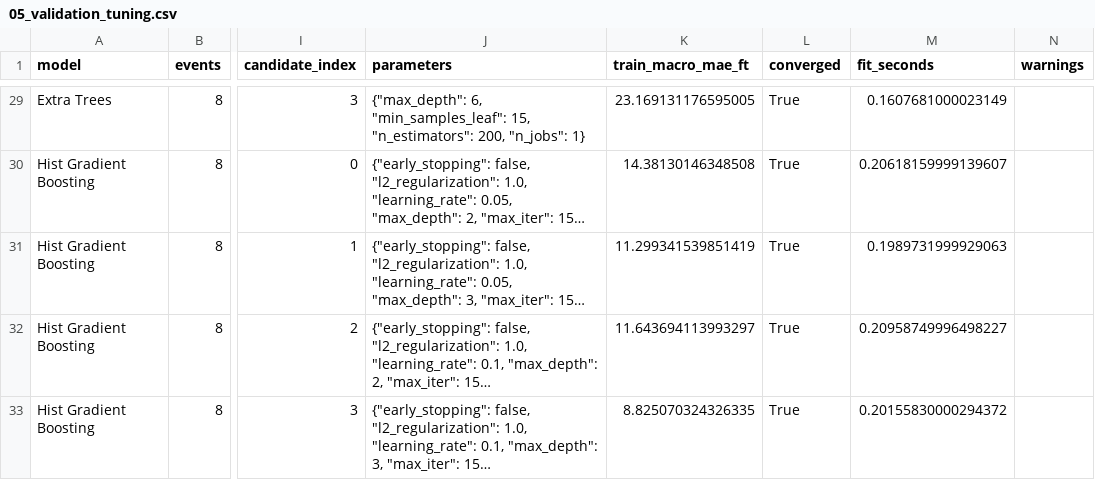
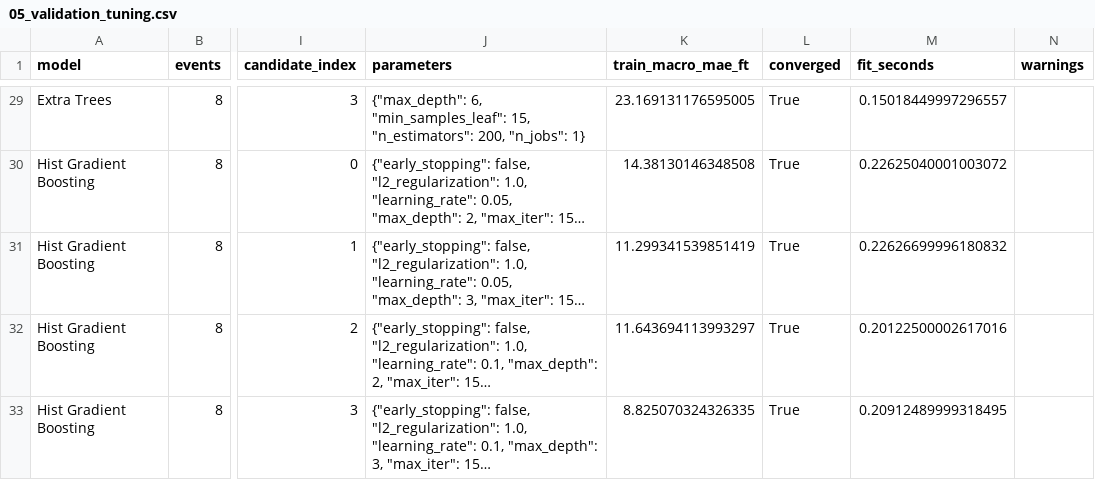
Before and after one commit to steptovictory-dev/Approach-Risk-ver.-1.1, a CSV file: airports/LFPG/reports/05_validation_tuning.csv, drawn as a sheet; only a part is shown, gaps mark what is left out; long unchanged cells end in …; the diff covers the shown part only; the diff names each change by its address in the sheet, - before the commit and + after, or states it on an @@ line.

```diff
--- a/airports/LFPG/reports/05_validation_tuning.csv
+++ b/airports/LFPG/reports/05_validation_tuning.csv
-M29 (fit_seconds): 0.1607681000023149
+M29 (fit_seconds): 0.15018449997296557
-M30 (fit_seconds): 0.20618159999139607
+M30 (fit_seconds): 0.22625040001003072
-M31 (fit_seconds): 0.1989731999929063
+M31 (fit_seconds): 0.22626699996180832
-M32 (fit_seconds): 0.20958749996498227
+M32 (fit_seconds): 0.20122500002617016
-M33 (fit_seconds): 0.20155830000294372
+M33 (fit_seconds): 0.20912489999318495
```
Also changed, not shown: 27 edited cells elsewhere in this file, 15 other files.
